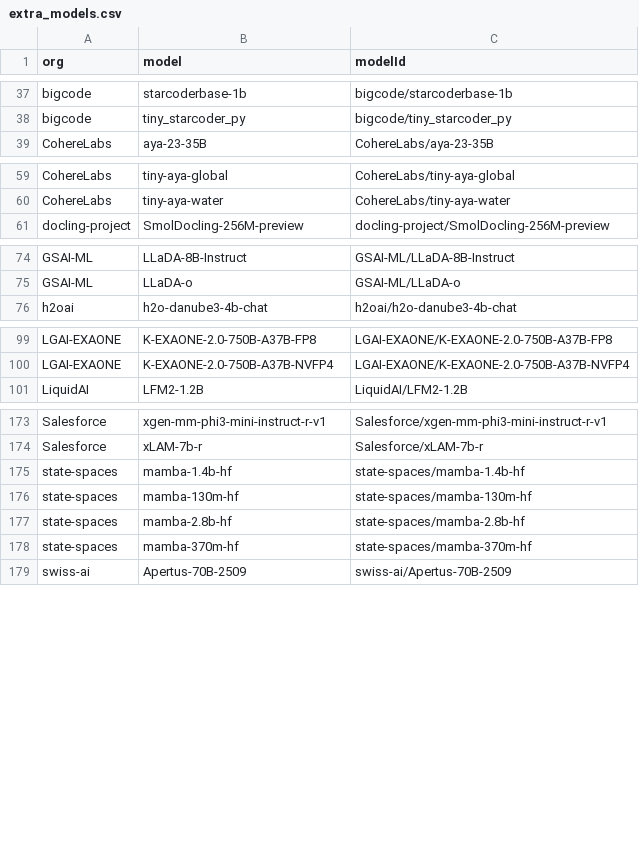
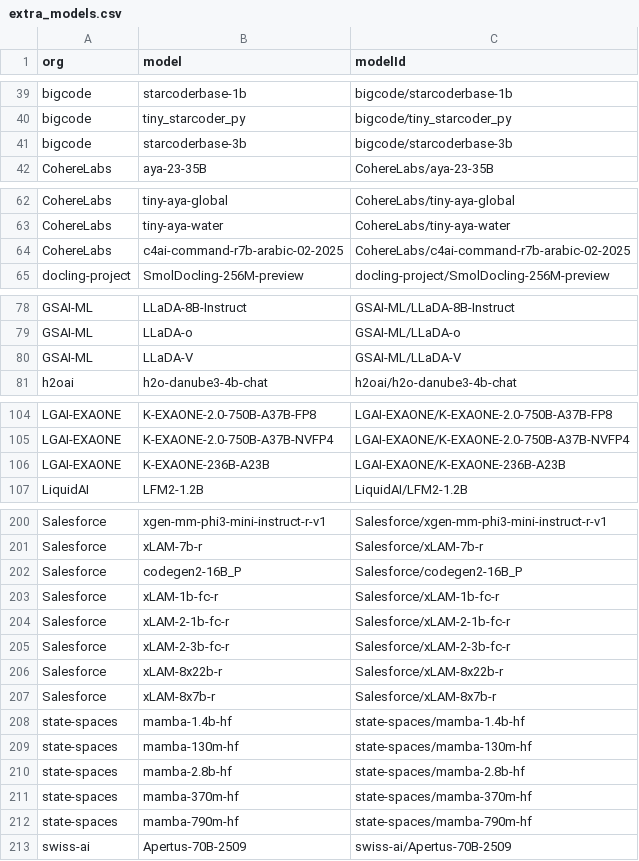
Before and after one commit to Interconnects-AI/tracked-models, a CSV file: extra_models.csv, drawn as a sheet; only a part is shown, gaps mark what is left out; the diff covers the shown part only.

```diff
--- a/extra_models.csv
+++ b/extra_models.csv
@@ -38,2 +40,3 @@ bigcode,starcoderbase-1b,bigcode/starcoderbase-1b
 bigcode,tiny_starcoder_py,bigcode/tiny_starcoder_py
+bigcode,starcoderbase-3b,bigcode/starcoderbase-3b
 CohereLabs,aya-23-35B,CohereLabs/aya-23-35B
@@ -60,2 +63,3 @@ CohereLabs,tiny-aya-global,CohereLabs/tiny-aya-global
 CohereLabs,tiny-aya-water,CohereLabs/tiny-aya-water
+CohereLabs,c4ai-command-r7b-arabic-02-2025,CohereLabs/c4ai-command-r7b-arabic-02-2025
 docling-project,SmolDocling-256M-preview,docling-project/SmolDocling-256M-preview
@@ -75,2 +79,3 @@ GSAI-ML,LLaDA-8B-Instruct,GSAI-ML/LLaDA-8B-Instruct
 GSAI-ML,LLaDA-o,GSAI-ML/LLaDA-o
+GSAI-ML,LLaDA-V,GSAI-ML/LLaDA-V
 h2oai,h2o-danube3-4b-chat,h2oai/h2o-danube3-4b-chat
@@ -100,2 +105,3 @@ LGAI-EXAONE,K-EXAONE-2.0-750B-A37B-FP8,LGAI-EXAONE/K-EXAONE-2.0-750B-A37B-FP8
 LGAI-EXAONE,K-EXAONE-2.0-750B-A37B-NVFP4,LGAI-EXAONE/K-EXAONE-2.0-750B-A37B-NVFP4
+LGAI-EXAONE,K-EXAONE-236B-A23B,LGAI-EXAONE/K-EXAONE-236B-A23B
 LiquidAI,LFM2-1.2B,LiquidAI/LFM2-1.2B
@@ -174,2 +201,8 @@ Salesforce,xgen-mm-phi3-mini-instruct-r-v1,Salesforce/xgen-mm-phi3-mini-instruct
 Salesforce,xLAM-7b-r,Salesforce/xLAM-7b-r
+Salesforce,codegen2-16B_P,Salesforce/codegen2-16B_P
+Salesforce,xLAM-1b-fc-r,Salesforce/xLAM-1b-fc-r
+Salesforce,xLAM-2-1b-fc-r,Salesforce/xLAM-2-1b-fc-r
+Salesforce,xLAM-2-3b-fc-r,Salesforce/xLAM-2-3b-fc-r
+Salesforce,xLAM-8x22b-r,Salesforce/xLAM-8x22b-r
+Salesforce,xLAM-8x7b-r,Salesforce/xLAM-8x7b-r
 state-spaces,mamba-1.4b-hf,state-spaces/mamba-1.4b-hf
@@ -178,2 +211,3 @@ state-spaces,mamba-2.8b-hf,state-spaces/mamba-2.8b-hf
 state-spaces,mamba-370m-hf,state-spaces/mamba-370m-hf
+state-spaces,mamba-790m-hf,state-spaces/mamba-790m-hf
 swiss-ai,Apertus-70B-2509,swiss-ai/Apertus-70B-2509
```
Also changed, not shown: 44 added rows elsewhere in this file, metadata/organization_regions.csv, models.csv, 5 other files.
